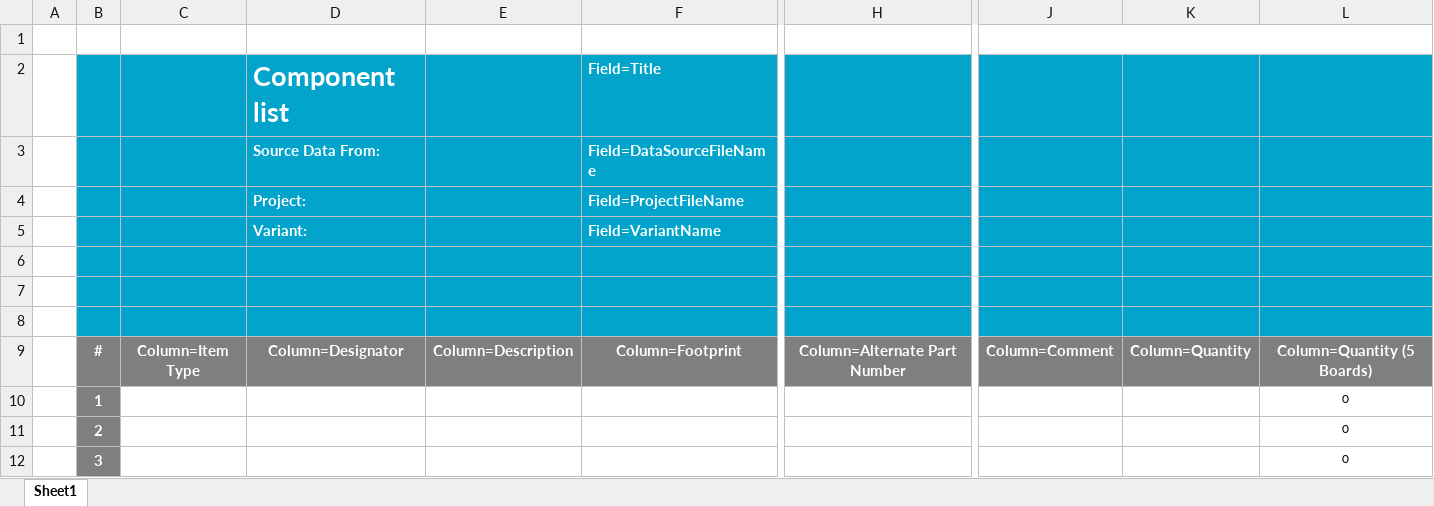
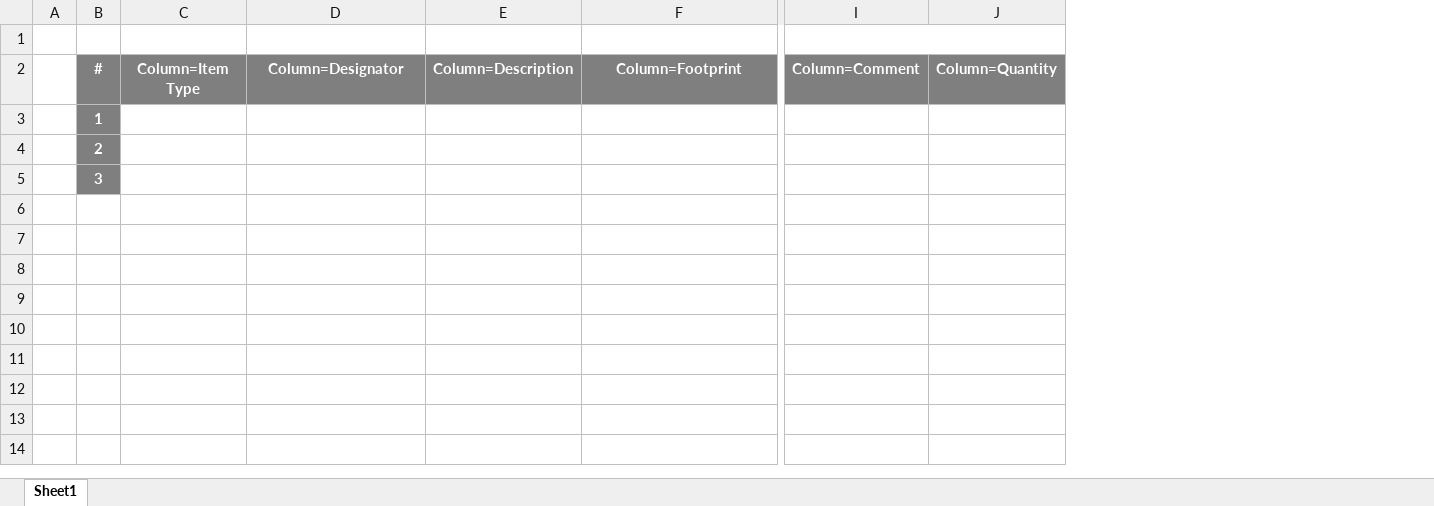
Before and after one commit to eSpark-Backup/espark-hw, an Excel workbook: BOM Format/Client.Bom.Template.xlsx, sheet Sheet1, drawn as a sheet; only a part is shown, gaps mark what is left out; values as stored, in another font and other column widths than the file's, no borders; charts and pictures not drawn; removed rows and columns are numbered as before the commit, all else as after; rows hold the shown columns only; the diff covers the shown part only; the diff names each change by its address in the sheet, - before the commit and + after, or states it on an @@ line.

Commit message:
#13 Client BOM template Edited

```diff
--- a/BOM Format/Client.Bom.Template.xlsx (sheet Sheet1)
+++ b/BOM Format/Client.Bom.Template.xlsx (sheet Sheet1)
-column H, row 9: Column=Alternate Part Number
-column L, rows 9-12: Column=Quantity (5 Boards) | 0 | 0 | 0
-row 1: (empty)
-row 2:  |  |  | Component list |  | Field=Title
-row 3:  |  |  | Source Data From: |  | Field=DataSourceFileName
-row 4:  |  |  | Project: |  | Field=ProjectFileName
-row 5:  |  |  | Variant: |  | Field=VariantName
-row 6: (empty)
-row 7: (empty)
-B1:F1 fill: #03A4CB
+B1:F1 fill: none
-I1:J1 fill: #03A4CB
+I1:J1 fill: none
+I1:K1 merged
```
Also changed, not shown: cell formats elsewhere in this sheet, formulas that keep their value, charts or pictures, 2 other files.
